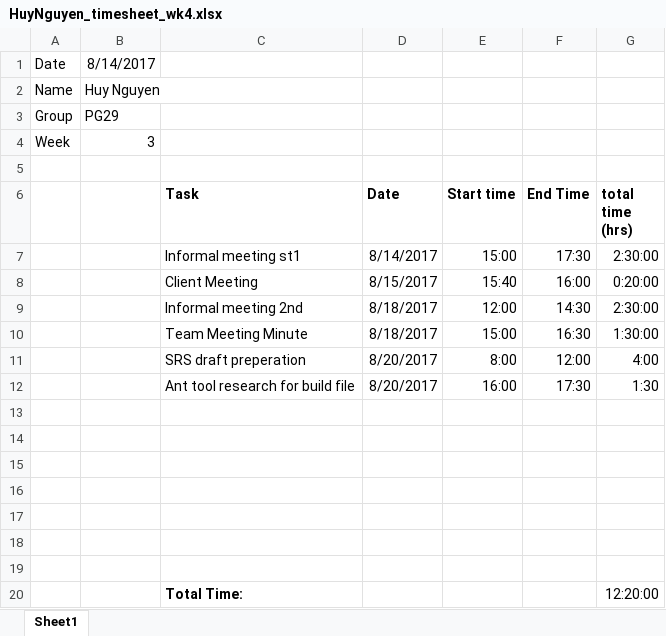
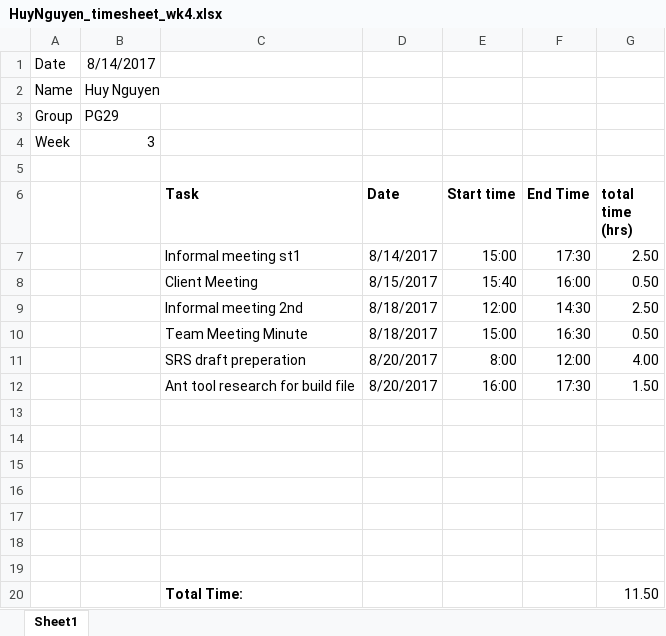
Before and after one commit to benwinding/latelejos, an Excel workbook: Documentation/TimeSheets/week4/HuyNguyen_timesheet_wk4.xlsx, sheet Sheet1, drawn as a sheet; values as stored, in another font and other column widths than the file's, no borders; the diff names each change by its address in the sheet, - before the commit and + after, or states it on an @@ line.

```diff
--- a/Documentation/TimeSheets/week4/HuyNguyen_timesheet_wk4.xlsx (sheet Sheet1)
+++ b/Documentation/TimeSheets/week4/HuyNguyen_timesheet_wk4.xlsx (sheet Sheet1)
-G7 (total time (hrs)): 2:30:00
+G7 (total time (hrs)): 2.50
-G8 (total time (hrs)): 0:20:00
+G8 (total time (hrs)): 0.50
-G9 (total time (hrs)): 2:30:00
+G9 (total time (hrs)): 2.50
-G10 (total time (hrs)): 1:30:00
+G10 (total time (hrs)): 0.50
-G11 (total time (hrs)): 4:00
+G11 (total time (hrs)): 4.00
-G12 (total time (hrs)): 1:30
+G12 (total time (hrs)): 1.50
-G20 (total time (hrs)): 12:20:00
+G20 (total time (hrs)): 11.50
```
Also changed, not shown: 7 other files.
